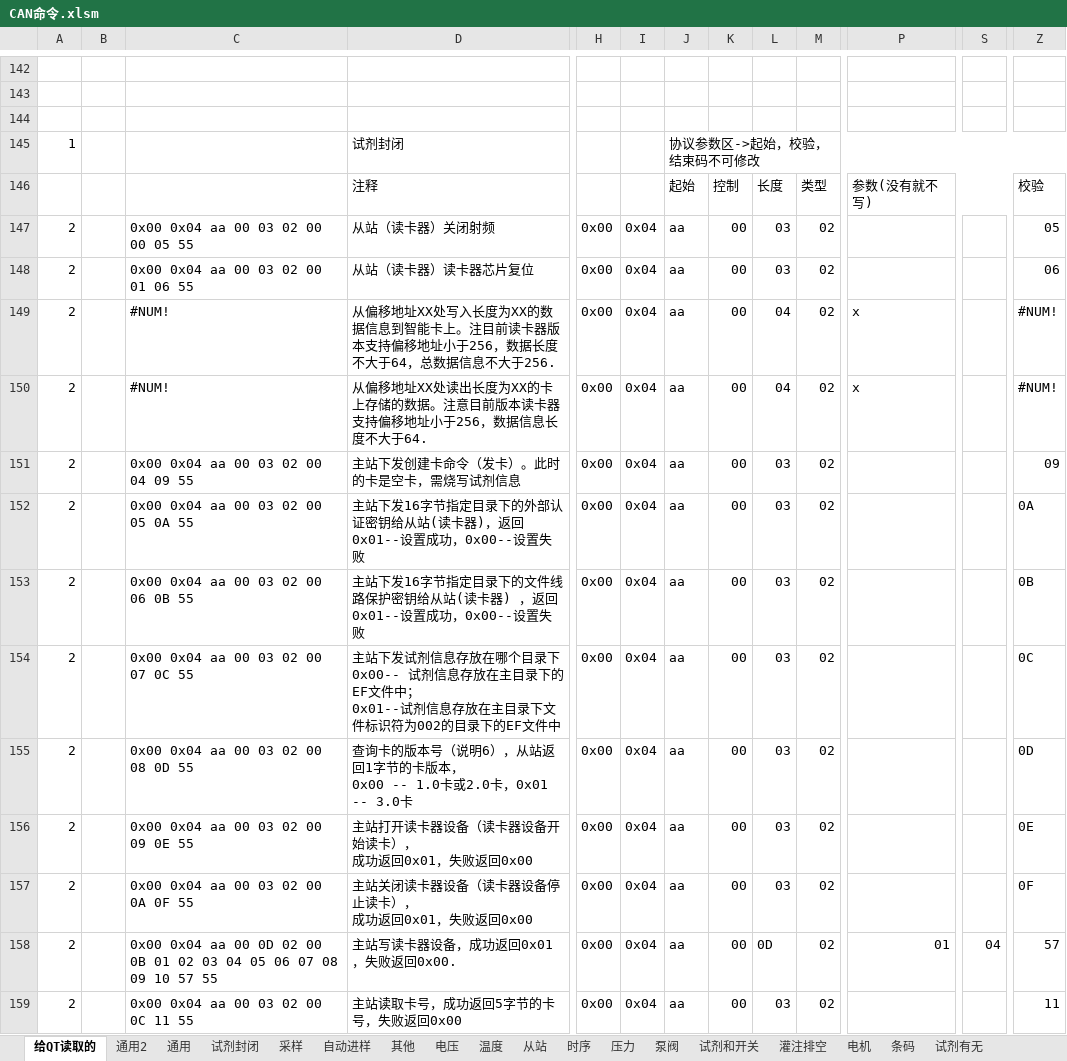
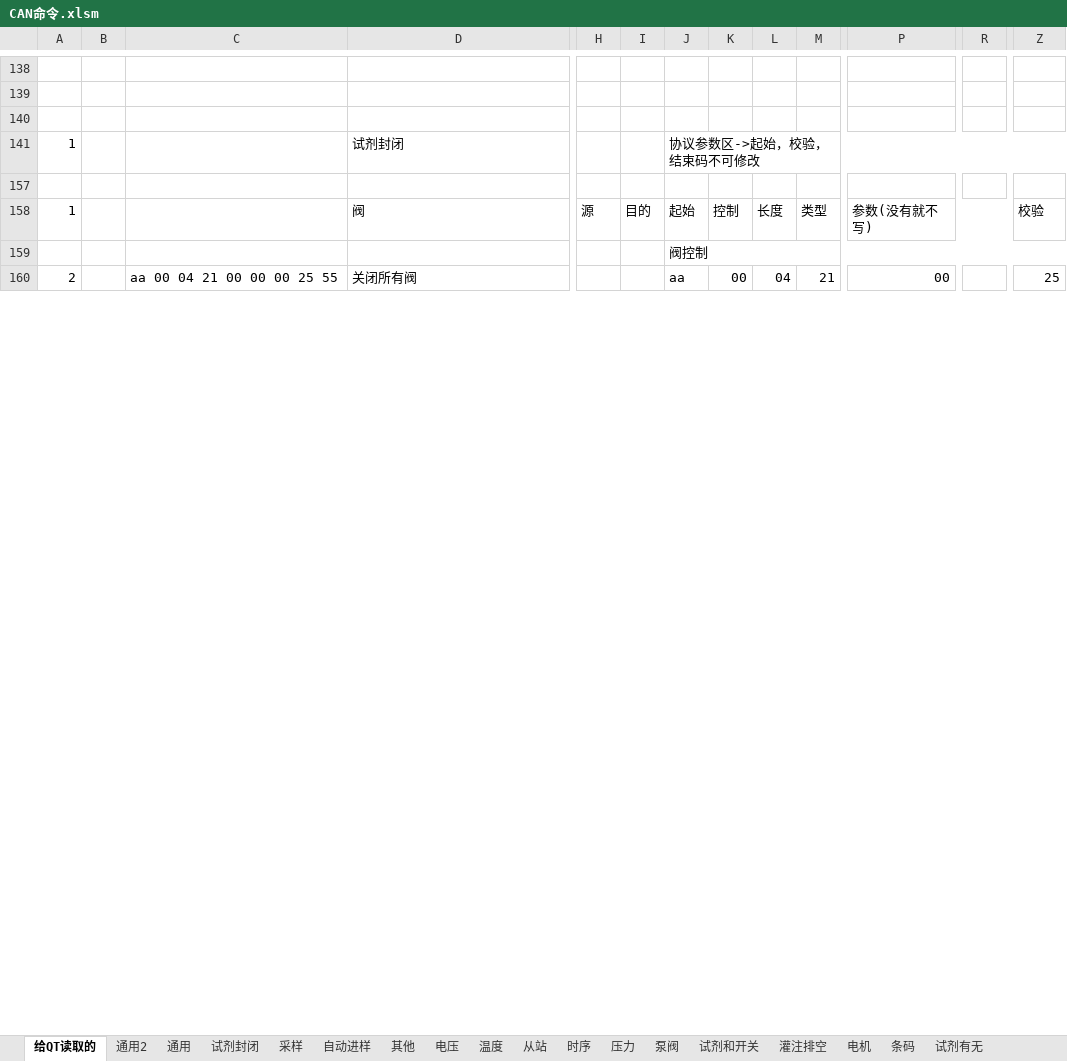
Before and after one commit to zhenghello/QTobj, an Excel workbook: d190104_sshCan/outRelease/config/CAN命令.xlsm, sheet 给QT读取的, drawn as a sheet; only a part is shown, gaps mark what is left out; values as stored, in another font and other column widths than the file's, no cell formats; removed rows and columns are numbered as before the commit, all else as after; rows hold the shown columns only; ↵ is a line break in a cell; the diff covers the shown part only; the diff names each change by its address in the sheet, - before the commit and + after, or states it on an @@ line.

```diff
--- a/d190104_sshCan/outRelease/config/CAN命令.xlsm (sheet 给QT读取的)
+++ b/d190104_sshCan/outRelease/config/CAN命令.xlsm (sheet 给QT读取的)
+column R, empty
-column S, empty
+row 157: (empty)
-A158: (empty)
+A158: 1
-D158: 注释
+D158: 阀
-H158: (empty)
+H158: 源
-I158: (empty)
+I158: 目的
+row 159:  |  |  |  |  |  | 阀控制
-C160: 0x00 0x04 aa 00 03 02 00 00 05 55
+C160: aa 00 04 21 00 00 00 25 55
-D160: 从站（读卡器）关闭射频
+D160: 关闭所有阀
-H160: 0x00
+H160: (empty)
-I160: 0x04
+I160: (empty)
-L160: 03
+L160: 04
-M160: 02
+M160: 21
-P160: (empty)
+P160: 00
-Z160: 05
+Z160: 25
@@ row 148 hidden: 2 |  | 0x00 0x04 aa 00 03 02 00 01 06 55 | 从站（读卡器）读卡器芯片复位 | 0x00 | 0x04 | aa | 00 | 03 | 02 |  |  | 06 @@
@@ row 149 hidden: 2 |  | #NUM! | 从偏移地址XX处写入长度为XX的数据信息到智能卡上。注目前读卡器版本支持偏移地址小于256，数据长度不大于64，总数据信息不大于256. | 0x00 | 0x04 | aa | 00 | 04 | 02 | x |  | #NUM! @@
@@ row 150 hidden: 2 |  | #NUM! | 从偏移地址XX处读出长度为XX的卡上存储的数据。注意目前版本读卡器支持偏移地址小于256，数据信息长度不大于64. | 0x00 | 0x04 | aa | 00 | 04 | 02 | x |  | #NUM! @@
@@ row 151 hidden: 2 |  | 0x00 0x04 aa 00 03 02 00 04 09 55 | 主站下发创建卡命令（发卡）。此时的卡是空卡，需烧写试剂信息 | 0x00 | 0x04 | aa | 00 | 03 | 02 |  |  | 09 @@
@@ row 152 hidden: 2 |  | 0x00 0x04 aa 00 03 02 00 05 0A 55 | 主站下发16字节指定目录下的外部认证密钥给从站(读卡器)，返回0x01--设置成功，0x00--设置失败 | 0x00 | 0x04 | aa | 00 | 03 | 02 |  |  | 0A @@
@@ row 153 hidden: 2 |  | 0x00 0x04 aa 00 03 02 00 06 0B 55 | 主站下发16字节指定目录下的文件线路保护密钥给从站(读卡器) ，返回0x01--设置成功，0x00--设置失败 | 0x00 | 0x04 | aa | 00 | 03 | 02 |  |  | 0B @@
@@ row 154 hidden: 2 |  | 0x00 0x04 aa 00 03 02 00 07 0C 55 | 主站下发试剂信息存放在哪个目录下 ↵ 0x00-- 试剂信息存放在主目录下的EF文件中； ↵ 0x01--试剂信息存放在主目录下文件标识符为002的目录下的EF文件中 | 0x00 | 0x04 | aa | 00 | 03 | 02 |  |  | 0C @@
@@ row 155 hidden: 2 |  | 0x00 0x04 aa 00 03 02 00 08 0D 55 | 查询卡的版本号（说明6），从站返回1字节的卡版本， ↵ 0x00 -- 1.0卡或2.0卡，0x01 -- 3.0卡 | 0x00 | 0x04 | aa | 00 | 03 | 02 |  |  | 0D @@
@@ row 156 hidden: 2 |  | 0x00 0x04 aa 00 03 02 00 09 0E 55 | 主站打开读卡器设备（读卡器设备开始读卡）， ↵ 成功返回0x01，失败返回0x00 | 0x00 | 0x04 | aa | 00 | 03 | 02 |  |  | 0E @@
@@ row 157 hidden: 2 |  | 0x00 0x04 aa 00 03 02 00 0A 0F 55 | 主站关闭读卡器设备（读卡器设备停止读卡）， ↵ 成功返回0x01，失败返回0x00 | 0x00 | 0x04 | aa | 00 | 03 | 02 |  |  | 0F @@
@@ row 158 hidden: 2 |  | 0x00 0x04 aa 00 0D 02 00 0B 01 02 03 04 05 06 07 08 09 10 57 55 | 主站写读卡器设备，成功返回0x01，失败返回0x00. | 0x00 | 0x04 | aa | 00 | 0D | 02 | 01 | 04 | 57 @@
@@ row 159 hidden: 2 |  | 0x00 0x04 aa 00 03 02 00 0C 11 55 | 主站读取卡号，成功返回5字节的卡号，失败返回0x00 | 0x00 | 0x04 | aa | 00 | 03 | 02 |  |  | 11 @@
```
Also changed, not shown: 18 added rows, 16 removed rows, 77 hidden or unhidden rows, 10 edited cells and merged cells elsewhere in this sheet, sheet 泵阀, cell formats, formulas that keep their value, hidden cells, d190104_sshCan/outRelease/config/sshFile.xlsx, 14 other files.
